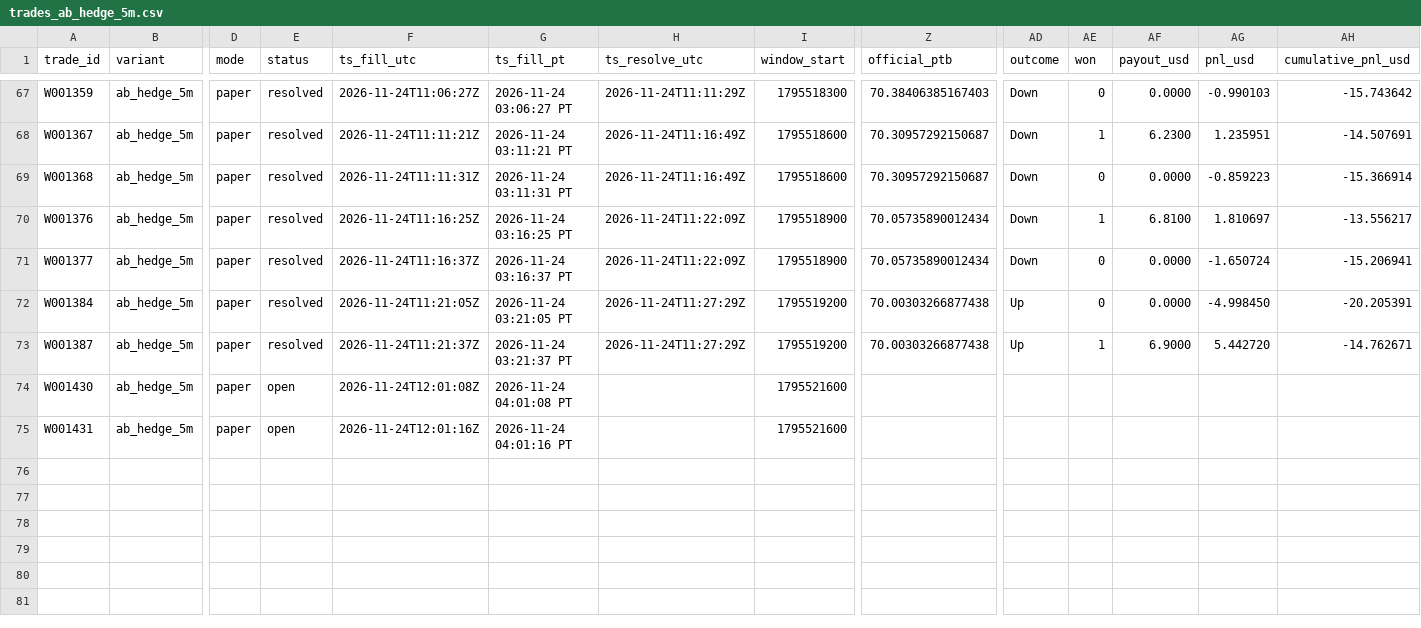
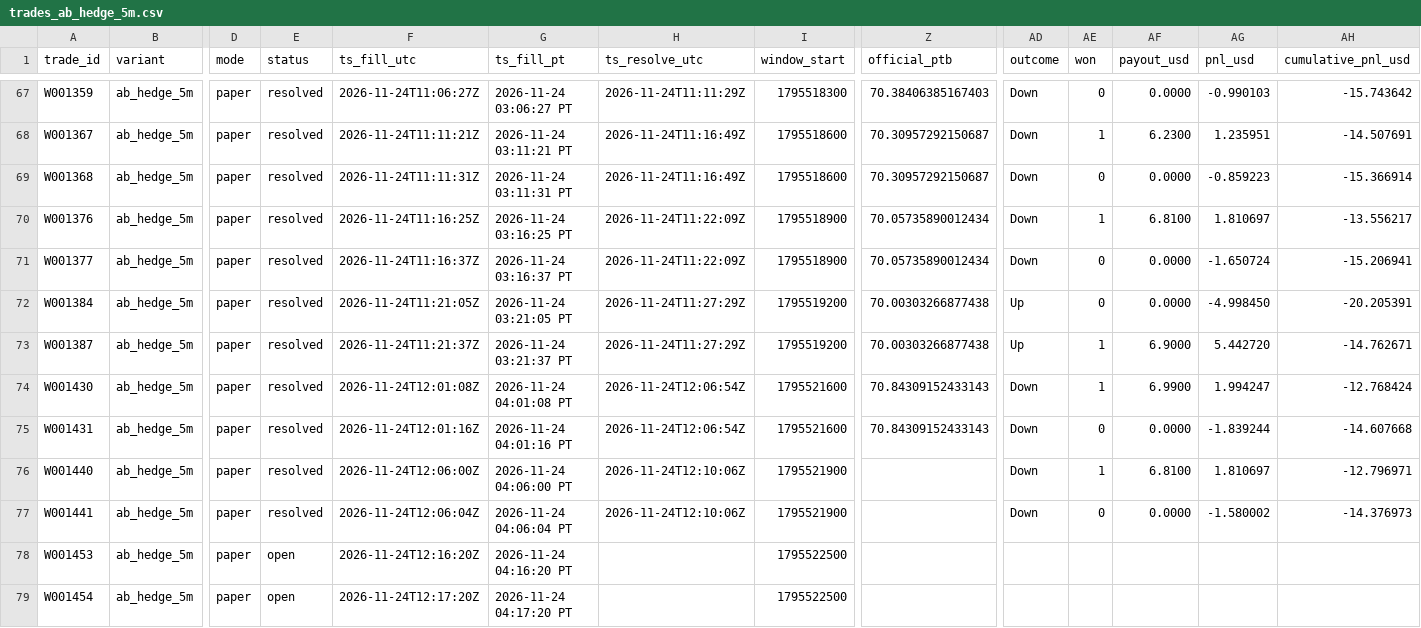
Before and after one commit to michaeldeuchar-dotcom/sol-paper-bot, a CSV file: data/week2/trades_ab_hedge_5m.csv, drawn as a sheet; only a part is shown, gaps mark what is left out; rows hold the shown columns only; the diff names each change by its address in the sheet, - before the commit and + after, or states it on an @@ line.

```diff
--- a/data/week2/trades_ab_hedge_5m.csv
+++ b/data/week2/trades_ab_hedge_5m.csv
-E74:E75 (status): open
+E74:E75 (status): resolved
-H74:H75 (ts_resolve_utc): (empty)
+H74:H75 (ts_resolve_utc): 2026-11-24T12:06:54Z
-Z74:Z75 (official_ptb): (empty)
+Z74:Z75 (official_ptb): 70.84309152433143
-AD74:AD75 (outcome): (empty)
+AD74:AD75 (outcome): Down
-AE74 (won): (empty)
+AE74 (won): 1
-AF74 (payout_usd): (empty)
+AF74 (payout_usd): 6.9900
-AG74 (pnl_usd): (empty)
+AG74 (pnl_usd): 1.994247
-AH74 (cumulative_pnl_usd): (empty)
+AH74 (cumulative_pnl_usd): -12.768424
-AE75 (won): (empty)
+AE75 (won): 0
-AF75 (payout_usd): (empty)
+AF75 (payout_usd): 0.0000
-AG75 (pnl_usd): (empty)
+AG75 (pnl_usd): -1.839244
-AH75 (cumulative_pnl_usd): (empty)
+AH75 (cumulative_pnl_usd): -14.607668
+row 76: W001440 | ab_hedge_5m | paper | resolved | 2026-11-24T12:06:00Z | 2026-11-24 04:06:00 PT | 2026-11-24T12:10:06Z | 1795521900 |  | Down | 1 | 6.8100 | 1.810697 | -12.796971
+row 77: W001441 | ab_hedge_5m | paper | resolved | 2026-11-24T12:06:04Z | 2026-11-24 04:06:04 PT | 2026-11-24T12:10:06Z | 1795521900 |  | Down | 0 | 0.0000 | -1.580002 | -14.376973
+row 78: W001453 | ab_hedge_5m | paper | open | 2026-11-24T12:16:20Z | 2026-11-24 04:16:20 PT |  | 1795522500
+row 79: W001454 | ab_hedge_5m | paper | open | 2026-11-24T12:17:20Z | 2026-11-24 04:17:20 PT |  | 1795522500
```
Also changed, not shown: data/week2/trades_ab_hedge_15m.csv, data/week2/trades_auto_pick.csv, 17 other files.
